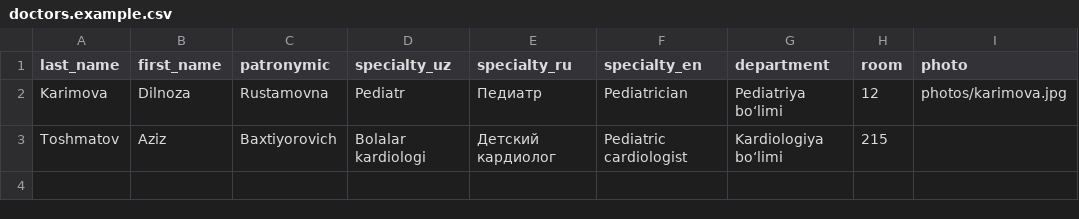
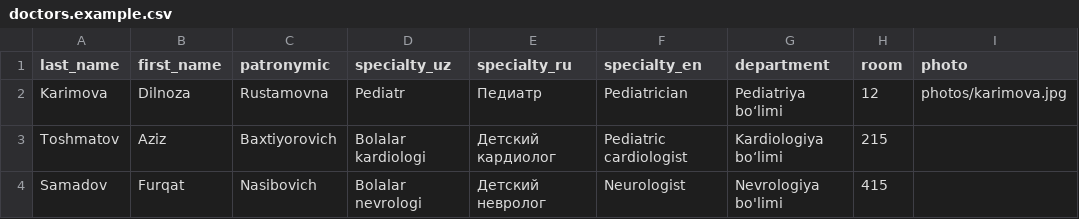
Before and after one commit to asad1001/doctor-feedback-bot, a CSV file: doctors.example.csv, drawn as a sheet; the diff names each change by its address in the sheet, - before the commit and + after, or states it on an @@ line.

Commit message:
Update doctors

```diff
--- a/doctors.example.csv
+++ b/doctors.example.csv
+row 4: Samadov | Furqat | Nasibovich | Bolalar nevrologi | Детский невролог | Neurologist | Nevrologiya bo'limi | 415
```
Also changed, not shown: 1 other file.
